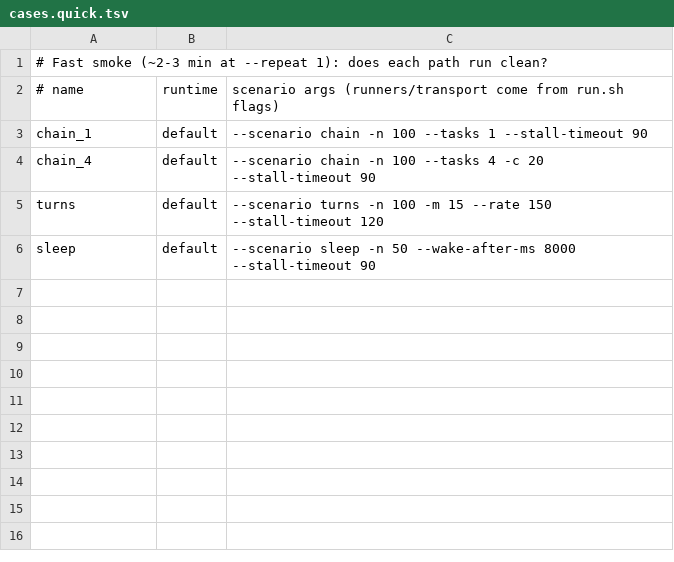
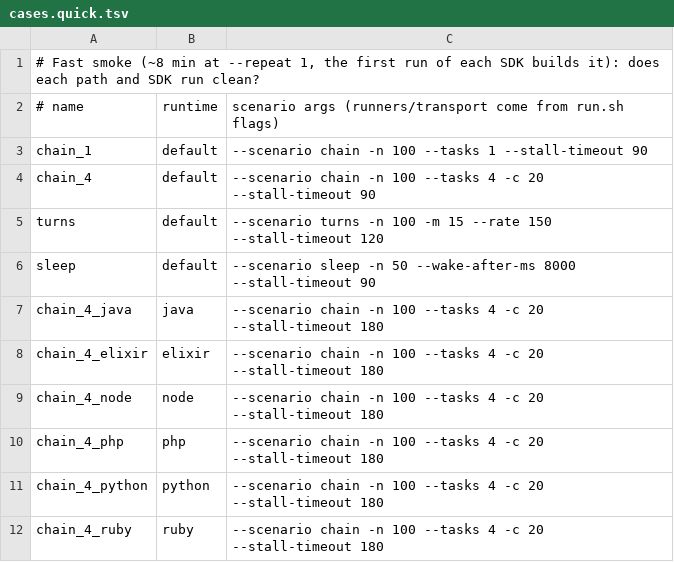
Before and after one commit to Flezha/flezha, a TSV file: bench/acceptance/cases.quick.tsv, drawn as a sheet.

Commit message:
Measure every SDK in the acceptance bench
The acceptance bench measured Rust only, plus one Java case, and kept one
baseline number per case, so a run under another runtime was compared with
Rust's number. Sections that touch the per-message path in any SDK had
nothing to be held against.

Each of the seven SDKs now has a chain case in the quick and standard
profiles, run through the runner manifests that already exist. Baselines
are kept per case and runtime, and each runtime's bench build runs once per
invocation instead of before every run. wip/tools/env.sh gains a `vars`
command that gives a controller started by mix its own state, sockets and
ports, so a bench can run beside a controller that already holds app_data.

```diff
--- a/bench/acceptance/cases.quick.tsv
+++ b/bench/acceptance/cases.quick.tsv
@@ -1,2 +1,2 @@
-# Fast smoke (~2-3 min at --repeat 1): does each path run clean?
+# Fast smoke (~8 min at --repeat 1, the first run of each SDK builds it): does each path and SDK run clean?
 # name	runtime	scenario args (runners/transport come from run.sh flags)
@@ -6 +6,7 @@ turns	default	--scenario turns -n 100 -m 15 --rate 150 --stall-timeout 120
 sleep	default	--scenario sleep -n 50 --wake-after-ms 8000 --stall-timeout 90
+chain_4_java	java	--scenario chain -n 100 --tasks 4 -c 20 --stall-timeout 180
+chain_4_elixir	elixir	--scenario chain -n 100 --tasks 4 -c 20 --stall-timeout 180
+chain_4_node	node	--scenario chain -n 100 --tasks 4 -c 20 --stall-timeout 180
+chain_4_php	php	--scenario chain -n 100 --tasks 4 -c 20 --stall-timeout 180
+chain_4_python	python	--scenario chain -n 100 --tasks 4 -c 20 --stall-timeout 180
+chain_4_ruby	ruby	--scenario chain -n 100 --tasks 4 -c 20 --stall-timeout 180
```
Also changed, not shown: bench/acceptance/cases.standard.tsv, 6 other files.
